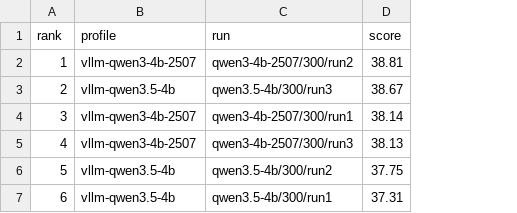
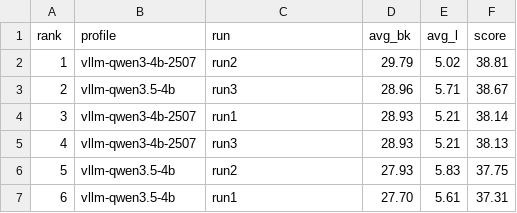
Before and after one commit to burak-kara/streamind, a CSV file: results/11_Podcast_Tips_From_Berry_audio/20260531_010046/leaderboard.csv, drawn as a sheet; the diff names each change by its address in the sheet, - before the commit and + after, or states it on an @@ line.

```diff
--- a/results/11_Podcast_Tips_From_Berry_audio/20260531_010046/leaderboard.csv
+++ b/results/11_Podcast_Tips_From_Berry_audio/20260531_010046/leaderboard.csv
+column D (avg_bk), rows 2-7: 29.79 | 28.96 | 28.93 | 28.93 | 27.93 | 27.70
+column E (avg_l), rows 2-7: 5.02 | 5.71 | 5.21 | 5.21 | 5.83 | 5.61
-C2 (run): qwen3-4b-2507/300/run2
+C2 (run): run2
-C3 (run): qwen3.5-4b/300/run3
+C3 (run): run3
-C4 (run): qwen3-4b-2507/300/run1
+C4 (run): run1
-C5 (run): qwen3-4b-2507/300/run3
+C5 (run): run3
-C6 (run): qwen3.5-4b/300/run2
+C6 (run): run2
-C7 (run): qwen3.5-4b/300/run1
+C7 (run): run1
```
Also changed, not shown: results/10_Creating_Your_Own_Lane_in_Pod/20260530_204837/leaderboard.csv, results/27_What_We_Own_is_Sacred_Because/20260531_053242/leaderboard.csv, 41 other files.
